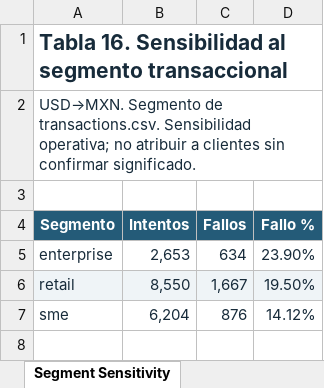
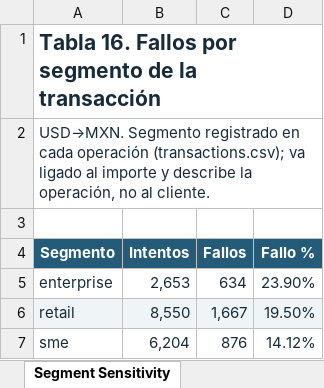
Before and after one commit to LinaMariaV/prueba_tecnica_cobre, an Excel workbook: cobre_analysis.xlsx, sheet Segment Sensitivity, drawn as a sheet; values as stored, in another font and other column widths than the file's, no borders; the diff names each change by its address in the sheet, - before the commit and + after, or states it on an @@ line.

```diff
--- a/cobre_analysis.xlsx (sheet Segment Sensitivity)
+++ b/cobre_analysis.xlsx (sheet Segment Sensitivity)
-A1 (Segmento): Tabla 16. Sensibilidad al segmento transaccional
+A1 (Segmento): Tabla 16. Fallos por segmento de la transacción
-A2 (Segmento): USD→MXN. Segmento de transactions.csv. Sensibilidad operativa; no atribuir a clientes sin confirmar significado.
+A2 (Segmento): USD→MXN. Segmento registrado en cada operación (transactions.csv); va ligado al importe y describe la operación, no al cliente.
```
Also changed, not shown: sheet Failure Amounts, sheet Methodology, sheet Strategy, sheet Checks, sheet Failure Segments, sheet Failure Days, other sheet tabs, 8 other files.
